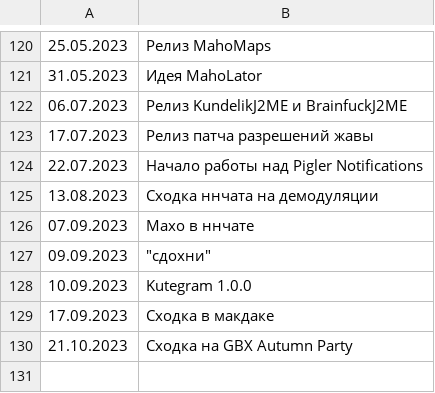
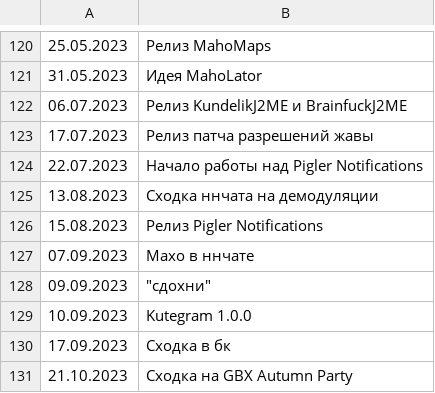
Before and after one commit to Feodor0090/nnproject-symdev-events-list, a CSV file: MainSheet.csv, drawn as a sheet; only a part is shown, gaps mark what is left out.

Commit message:
Update MainSheet.csv

```diff
--- a/MainSheet.csv
+++ b/MainSheet.csv
@@ -125,2 +125,3 @@
 13.08.2023 ,Сходка ннчата на демодуляции
+15.08.2023 ,Релиз Pigler Notifications
 07.09.2023 ,Махо в ннчате
@@ -128,3 +129,3 @@
 10.09.2023 ,Kutegram 1.0.0
-17.09.2023 ,Сходка в макдаке
+17.09.2023 ,Сходка в бк
 21.10.2023 ,Сходка на GBX Autumn Party
```
